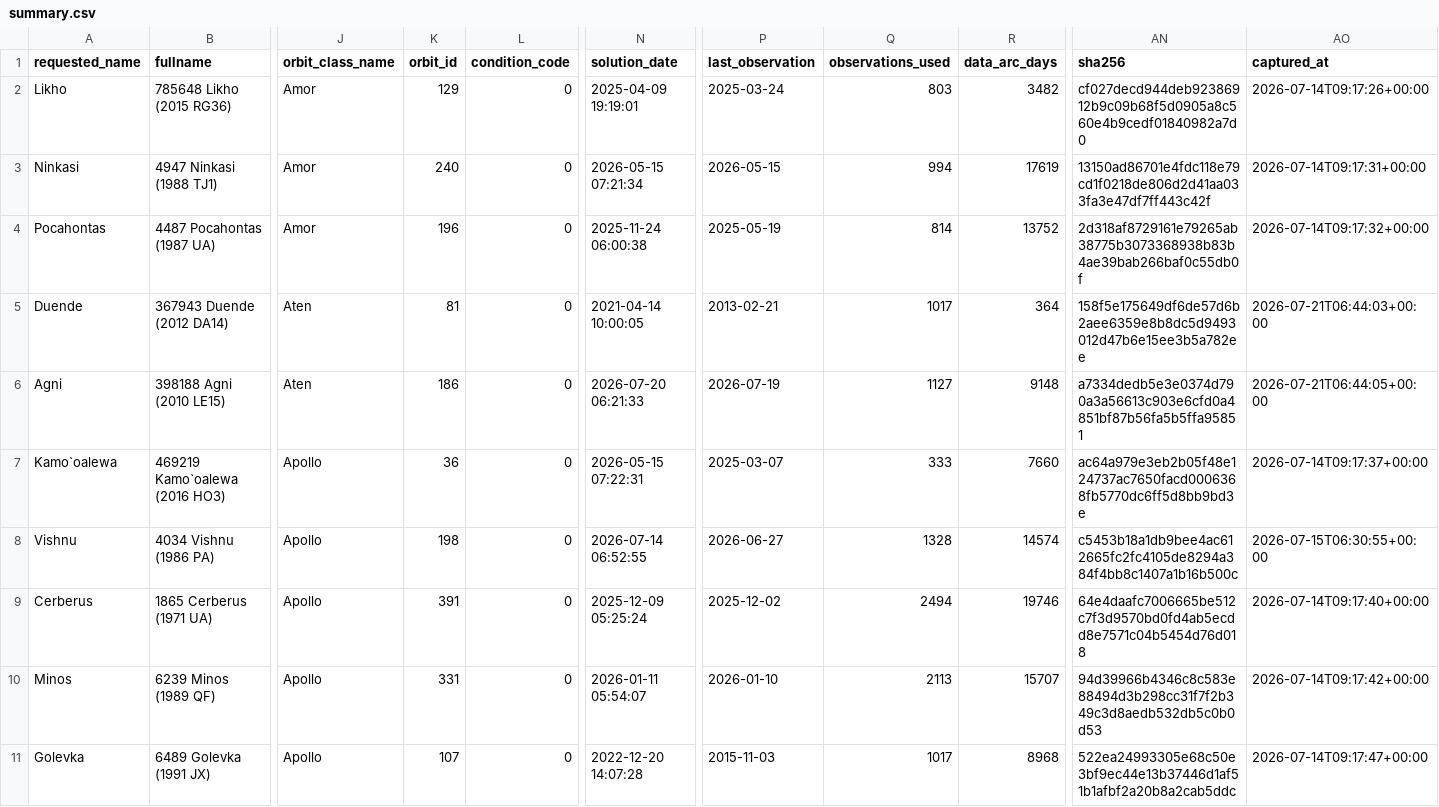
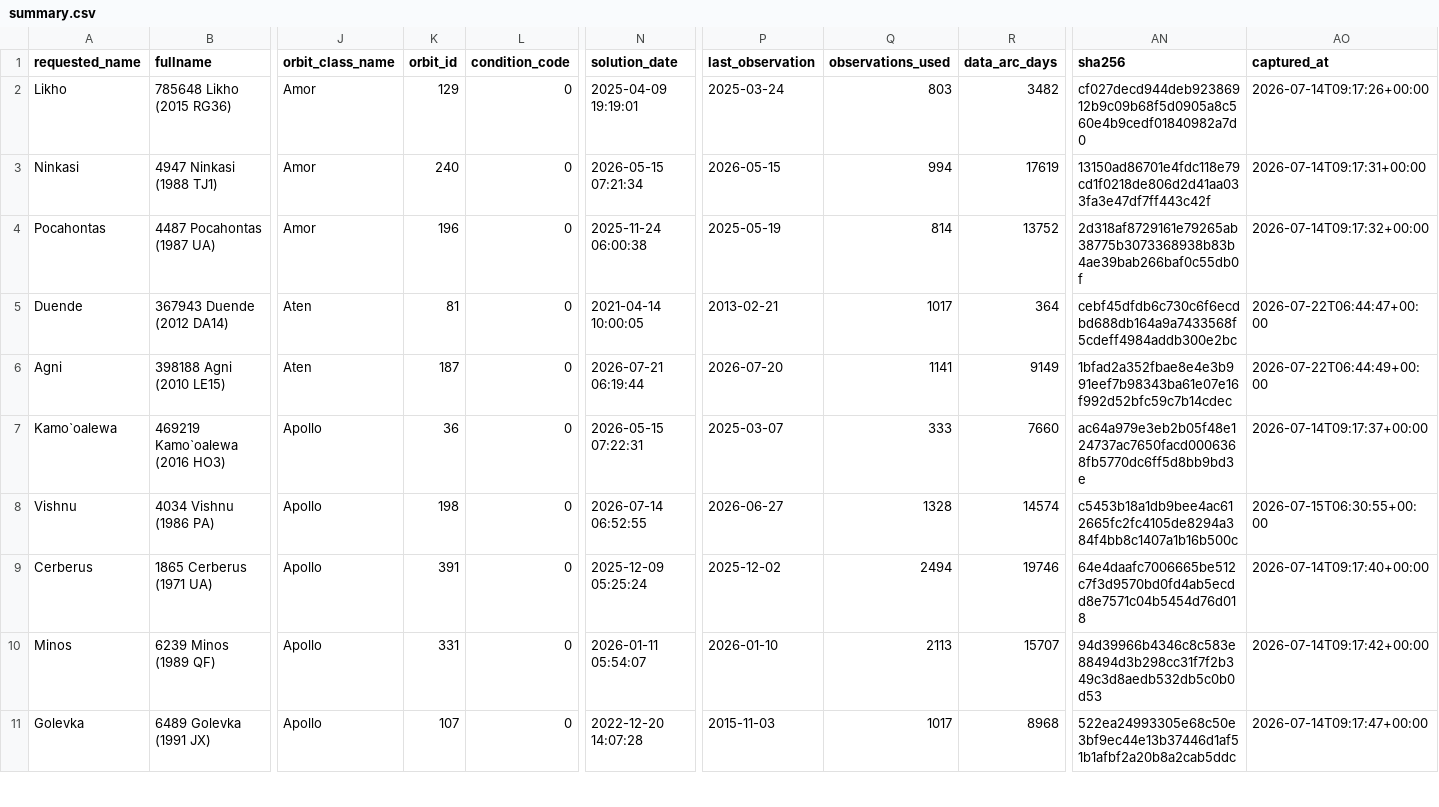
Before and after one commit to achillesromer-coder/Data, a CSV file: data/jpl/neighbours/sbdb/latest/summary.csv, drawn as a sheet; only a part is shown, gaps mark what is left out; the diff names each change by its address in the sheet, - before the commit and + after, or states it on an @@ line.

```diff
--- a/data/jpl/neighbours/sbdb/latest/summary.csv
+++ b/data/jpl/neighbours/sbdb/latest/summary.csv
-AN5 (sha256): 158f5e175649df6de57d6b2aee6359e8b8dc5d9493012d47b6e15ee3b5a782ee
+AN5 (sha256): cebf45dfdb6c730c6f6ecdbd688db164a9a7433568f5cdeff4984addb300e2bc
-AO5 (captured_at): 2026-07-21T06:44:03+00:00
+AO5 (captured_at): 2026-07-22T06:44:47+00:00
-K6 (orbit_id): 186
+K6 (orbit_id): 187
-N6 (solution_date): 2026-07-20 06:21:33
+N6 (solution_date): 2026-07-21 06:19:44
-P6 (last_observation): 2026-07-19
+P6 (last_observation): 2026-07-20
-Q6 (observations_used): 1127
+Q6 (observations_used): 1141
-R6 (data_arc_days): 9148
+R6 (data_arc_days): 9149
-AN6 (sha256): a7334dedb5e3e0374d790a3a56613c903e6cfd0a4851bf87b56fa5b5ffa95851
+AN6 (sha256): 1bfad2a352fbae8e4e3b991eef7b98343ba61e07e16f992d52bfc59c7b14cdec
-AO6 (captured_at): 2026-07-21T06:44:05+00:00
+AO6 (captured_at): 2026-07-22T06:44:49+00:00
```
Also changed, not shown: data/jpl/horizons/latest/summary.csv, data/jpl/neighbours/horizons/latest/summary.csv, 34 other files.
